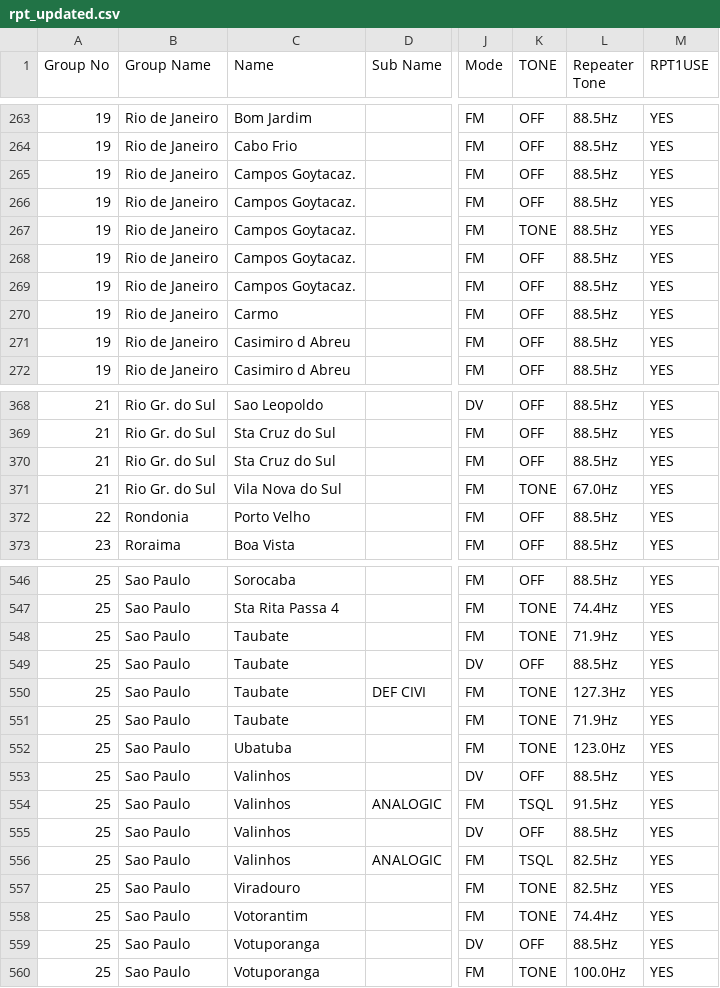
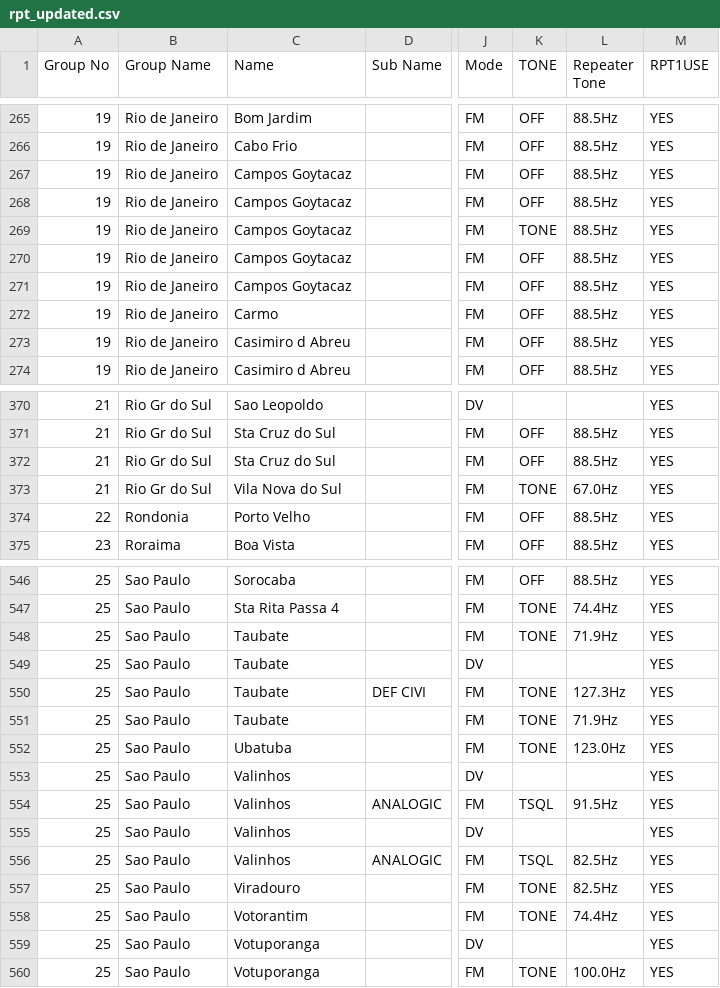
Before and after one commit to wfp2002/repeaterlist, a CSV file: rpt_updated.csv, drawn as a sheet; only a part is shown, gaps mark what is left out; addresses are those after the commit; the diff covers the shown part only; the diff names each change by its address in the sheet, - before the commit and + after, or states it on an @@ line.

```diff
--- a/rpt_updated.csv
+++ b/rpt_updated.csv
-C267:C271 (Name): Campos Goytacaz.
+C267:C271 (Name): Campos Goytacaz
-B370:B373 (Group Name): Rio Gr. do Sul
+B370:B373 (Group Name): Rio Gr do Sul
-K370 (TONE): OFF
+K370 (TONE): (empty)
-L370 (Repeater Tone): 88.5Hz
+L370 (Repeater Tone): (empty)
-K549 (TONE): OFF
+K549 (TONE): (empty)
-L549 (Repeater Tone): 88.5Hz
+L549 (Repeater Tone): (empty)
-K553 (TONE): OFF
+K553 (TONE): (empty)
-L553 (Repeater Tone): 88.5Hz
+L553 (Repeater Tone): (empty)
-K555 (TONE): OFF
+K555 (TONE): (empty)
-L555 (Repeater Tone): 88.5Hz
+L555 (Repeater Tone): (empty)
-K559 (TONE): OFF
+K559 (TONE): (empty)
-L559 (Repeater Tone): 88.5Hz
+L559 (Repeater Tone): (empty)
```
Also changed, not shown: 2 added rows, 2 removed rows and 100 edited cells elsewhere in this file.
